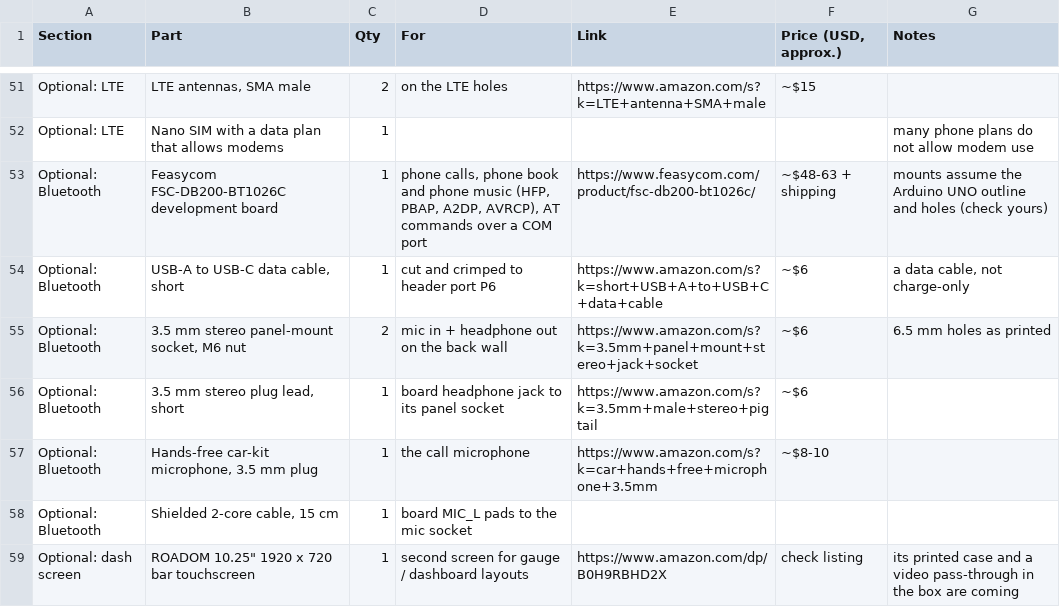
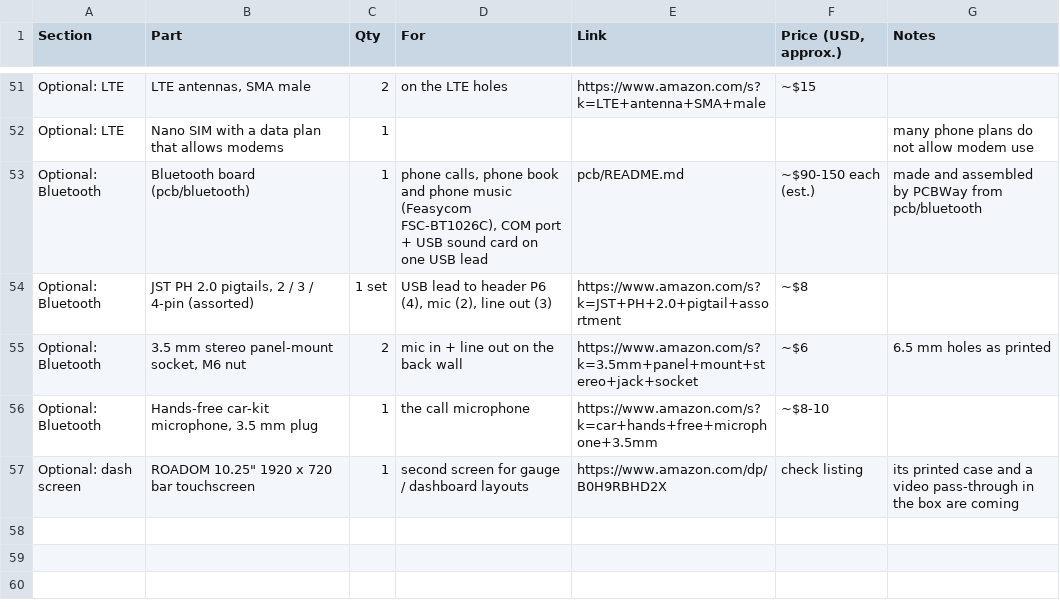
Before and after one commit to LionheadGuy/bench-box-v2, a CSV file: bom.csv, drawn as a sheet; only a part is shown, gaps mark what is left out.

```diff
--- a/bom.csv
+++ b/bom.csv
@@ -52,8 +52,6 @@ Optional: LTE,"LTE antennas, SMA male",2,on the LTE holes,https://www.amazon.com
 Optional: LTE,Nano SIM with a data plan that allows modems,1,,,,many phone plans do not allow modem use
-Optional: Bluetooth,Feasycom FSC-DB200-BT1026C development board,1,"phone calls, phone book and phone music (HFP, PBAP, A2DP, AVRCP), AT commands over a COM port",https://www.feasycom.com/product/fsc-db200-bt1026c/,~$48-63 + shipping,"mounts assume the Arduino UNO outline and holes (check yours)"
-Optional: Bluetooth,"USB-A to USB-C data cable, short",1,cut and crimped to header port P6,https://www.amazon.com/s?k=short+USB+A+to+USB+C+data+cable,~$6,"a data cable, not charge-only"
-Optional: Bluetooth,"3.5 mm stereo panel-mount socket, M6 nut",2,mic in + headphone out on the back wall,https://www.amazon.com/s?k=3.5mm+panel+mount+stereo+jack+socket,~$6,6.5 mm holes as printed
-Optional: Bluetooth,"3.5 mm stereo plug lead, short",1,board headphone jack to its panel socket,https://www.amazon.com/s?k=3.5mm+male+stereo+pigtail,~$6,
+Optional: Bluetooth,Bluetooth board (pcb/bluetooth),1,"phone calls, phone book and phone music (Feasycom FSC-BT1026C), COM port + USB sound card on one USB lead",pcb/README.md,~$90-150 each (est.),made and assembled by PCBWay from pcb/bluetooth
+Optional: Bluetooth,"JST PH 2.0 pigtails, 2 / 3 / 4-pin (assorted)",1 set,"USB lead to header P6 (4), mic (2), line out (3)",https://www.amazon.com/s?k=JST+PH+2.0+pigtail+assortment,~$8,
+Optional: Bluetooth,"3.5 mm stereo panel-mount socket, M6 nut",2,mic in + line out on the back wall,https://www.amazon.com/s?k=3.5mm+panel+mount+stereo+jack+socket,~$6,6.5 mm holes as printed
 Optional: Bluetooth,"Hands-free car-kit microphone, 3.5 mm plug",1,the call microphone,https://www.amazon.com/s?k=car+hands+free+microphone+3.5mm,~$8-10,
-Optional: Bluetooth,"Shielded 2-core cable, 15 cm",1,board MIC_L pads to the mic socket,,,
 Optional: dash screen,"ROADOM 10.25"" 1920 x 720 bar touchscreen",1,second screen for gauge / dashboard layouts,https://www.amazon.com/dp/B0H9RBHD2X,check listing,its printed case and a video pass-through in the box are coming
```
Also changed, not shown: 25 other files.
